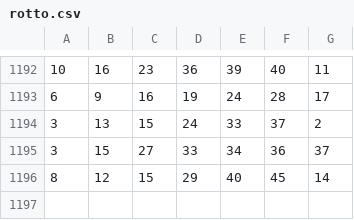
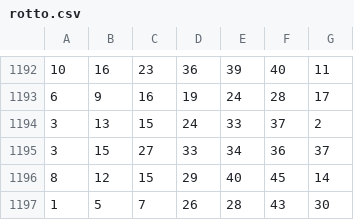
Before and after one commit to NeatyNut/rotto, a CSV file: rotto.csv, drawn as a sheet; only a part is shown, gaps mark what is left out.

```diff
--- a/rotto.csv
+++ b/rotto.csv
@@ -1196 +1196,2 @@
 8,12,15,29,40,45,14
+1,5,7,26,28,43,30
```
Also changed, not shown: 1 other file.
